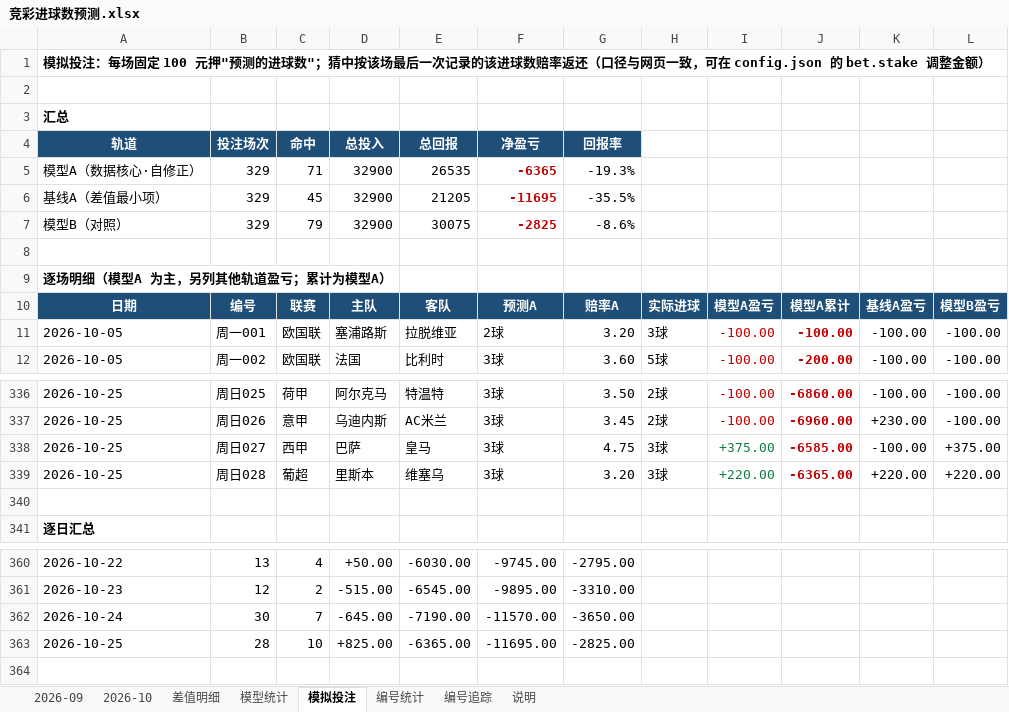
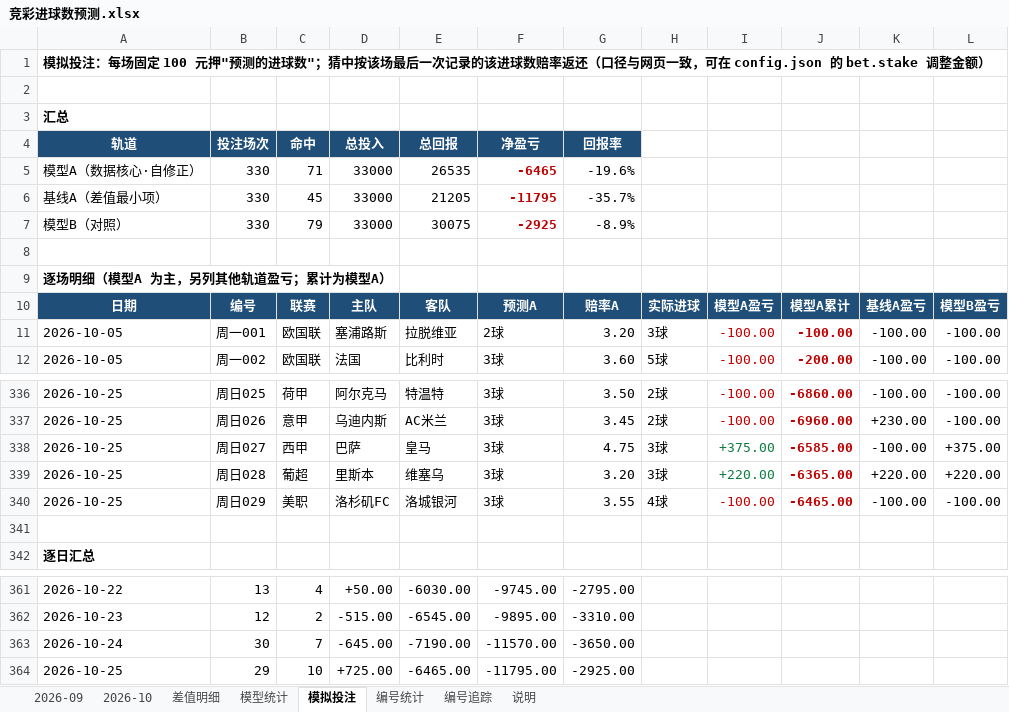
Before and after one commit to chuangyuyu/jingcai, an Excel workbook: docs/excel/竞彩进球数预测.xlsx, sheet 模拟投注, drawn as a sheet; only a part is shown, gaps mark what is left out; values as stored, in another font and other column widths than the file's, no borders; removed rows and columns are numbered as before the commit, all else as after; the diff names each change by its address in the sheet, - before the commit and + after, or states it on an @@ line.

```diff
--- a/docs/excel/竞彩进球数预测.xlsx (sheet 模拟投注)
+++ b/docs/excel/竞彩进球数预测.xlsx (sheet 模拟投注)
-B5:B7: 329
+B5:B7: 330
-D5:D7: 32900
+D5:D7: 33000
-F5: -6365
+F5: -6465
-G5: -19.3%
+G5: -19.6%
-F6: -11695
+F6: -11795
-G6: -35.5%
+G6: -35.7%
-F7: -2825
+F7: -2925
-G7: -8.6%
+G7: -8.9%
+row 340: 2026-10-25 | 周日029 | 美职 | 洛杉矶FC | 洛城银河 | 3球 | 3.55 | 4球 | -100.00 | -6465.00 | -100.00 | -100.00
-row 363: 2026-10-25 | 28 | 10 | +825.00 | -6365.00 | -11695.00 | -2825.00
+row 364: 2026-10-25 | 29 | 10 | +725.00 | -6465.00 | -11795.00 | -2925.00
```
Also changed, not shown: sheet 差值明细, sheet 2026-10, sheet 模型统计, 6 other files.
